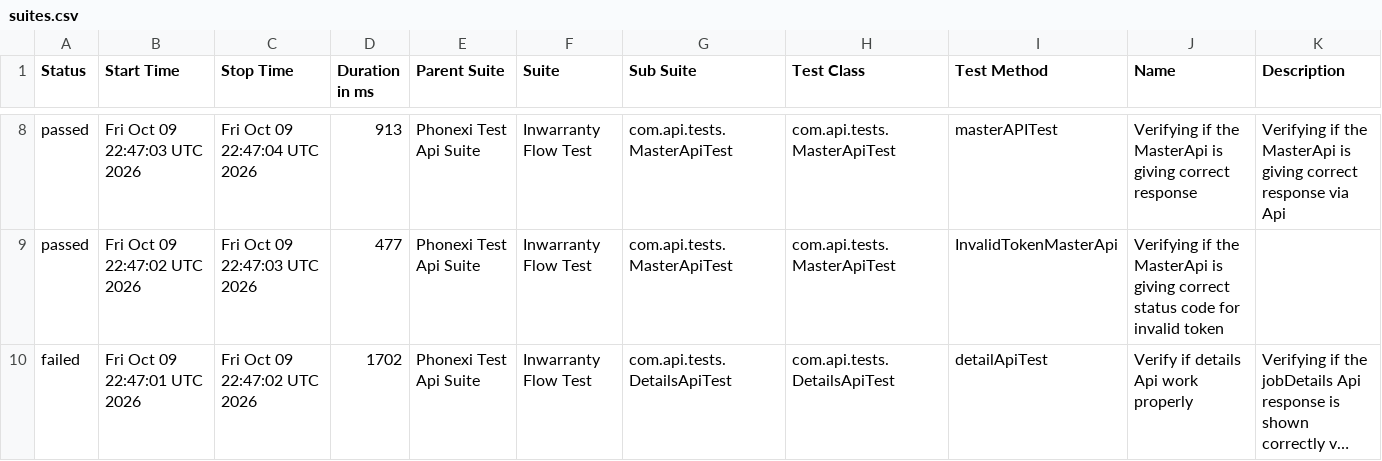
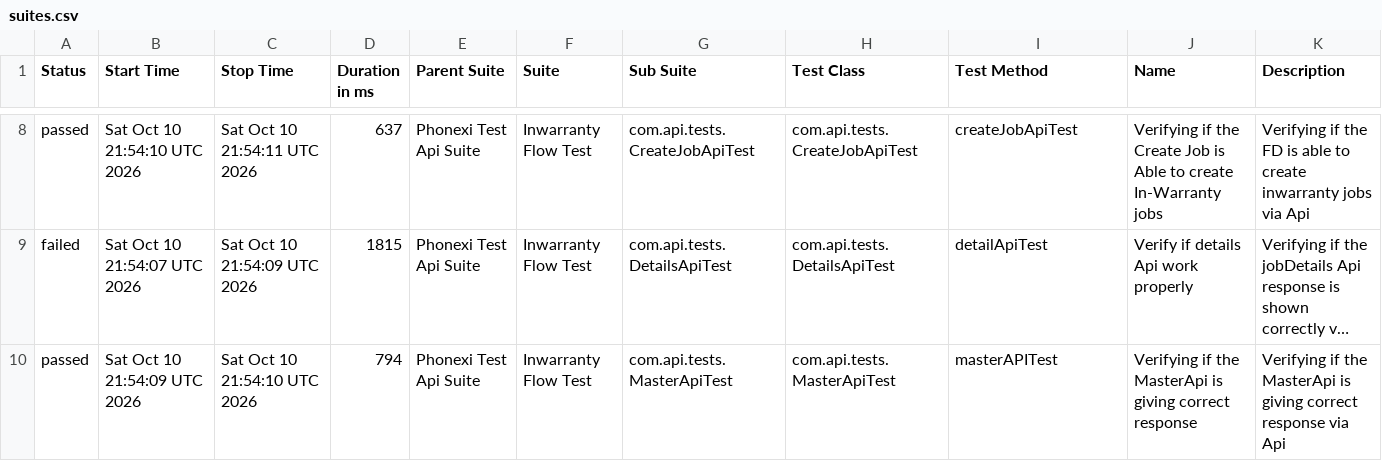
Before and after one commit to ParimiBharath1/phoenixTestAutomationFramework, a CSV file: data/suites.csv, drawn as a sheet; only a part is shown, gaps mark what is left out; long unchanged cells end in …; removed rows and columns are numbered as before the commit, all else as after; the diff covers the shown part only; the diff names each change by its address in the sheet, - before the commit and + after, or states it on an @@ line.

```diff
--- a/data/suites.csv
+++ b/data/suites.csv
-B8 (Start Time): Fri Oct 09 22:47:03 UTC 2026
+B8 (Start Time): Sat Oct 10 21:54:10 UTC 2026
-C8 (Stop Time): Fri Oct 09 22:47:04 UTC 2026
+C8 (Stop Time): Sat Oct 10 21:54:11 UTC 2026
-D8 (Duration in ms): 913
+D8 (Duration in ms): 637
-G8 (Sub Suite): com.api.tests.MasterApiTest
+G8 (Sub Suite): com.api.tests.CreateJobApiTest
-H8 (Test Class): com.api.tests.MasterApiTest
+H8 (Test Class): com.api.tests.CreateJobApiTest
-I8 (Test Method): masterAPITest
+I8 (Test Method): createJobApiTest
-J8 (Name): …if the MasterApi is giving correct response
+J8 (Name): …if the Create Job is Able to create In-Warranty jobs
-K8 (Description): …if the MasterApi is giving correct response via Api
+K8 (Description): …if the FD is able to create inwarranty jobs via Api
-row 9: passed | Fri Oct 09 22:47:02 UTC 2026 | Fri Oct 09 22:47:03 UTC 2026 | 477 | Phonexi Test Api Suite | Inwarranty Flow Test | com.api.tests.MasterApiTest | com.api.tests.MasterApiTest | InvalidTokenMasterApi | Verifying if the MasterApi is giving correct status code for invalid token
-B9 (Start Time): Fri Oct 09 22:47:01 UTC 2026
+B9 (Start Time): Sat Oct 10 21:54:07 UTC 2026
-C9 (Stop Time): Fri Oct 09 22:47:02 UTC 2026
+C9 (Stop Time): Sat Oct 10 21:54:09 UTC 2026
-D9 (Duration in ms): 1702
+D9 (Duration in ms): 1815
+row 10: passed | Sat Oct 10 21:54:09 UTC 2026 | Sat Oct 10 21:54:10 UTC 2026 | 794 | Phonexi Test Api Suite | Inwarranty Flow Test | com.api.tests.MasterApiTest | com.api.tests.MasterApiTest | masterAPITest | Verifying if the MasterApi is giving correct response | Verifying if the MasterApi is giving correct response via Api
```
Also changed, not shown: 29 edited cells elsewhere in this file, data/behaviors.csv, 58 other files.
